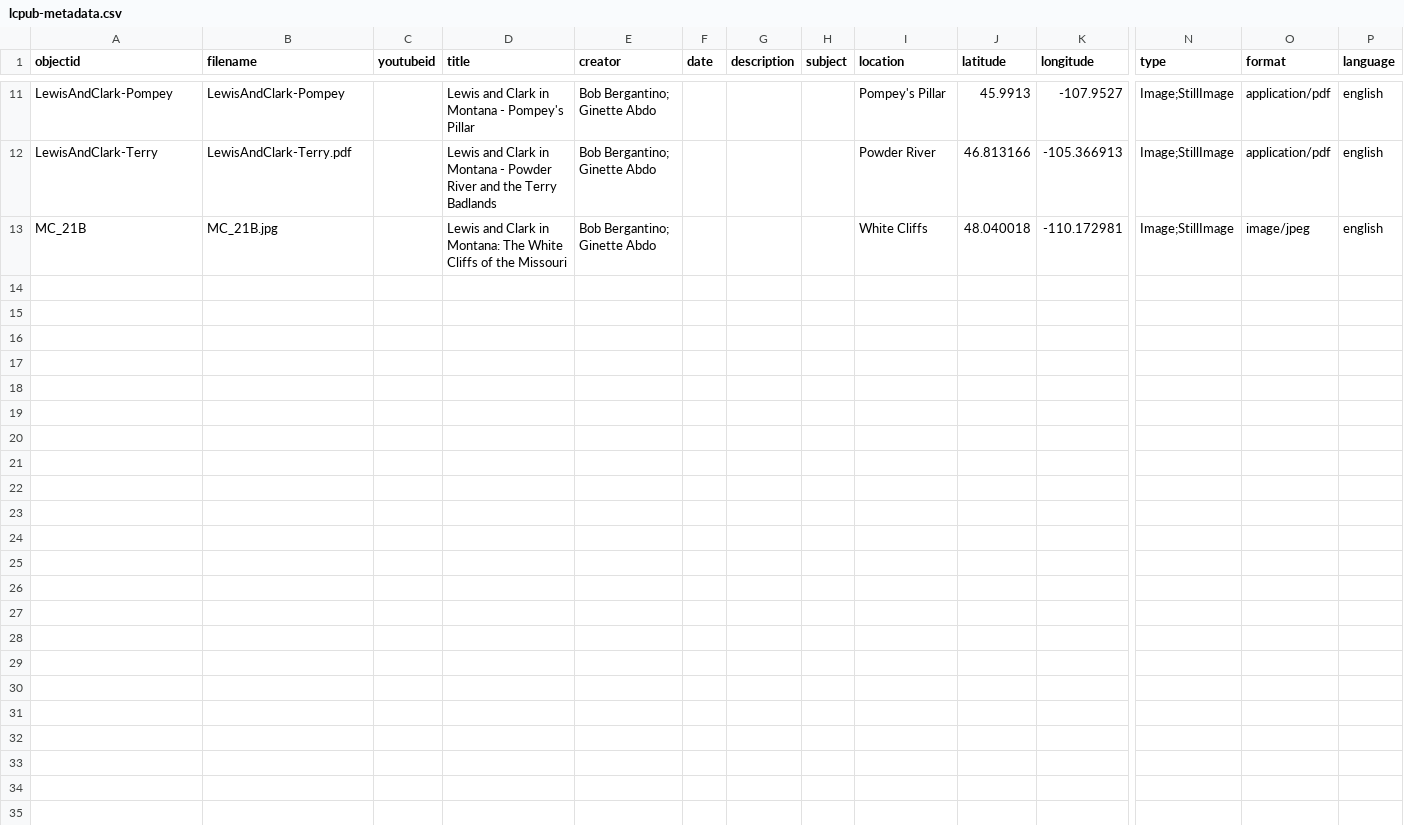
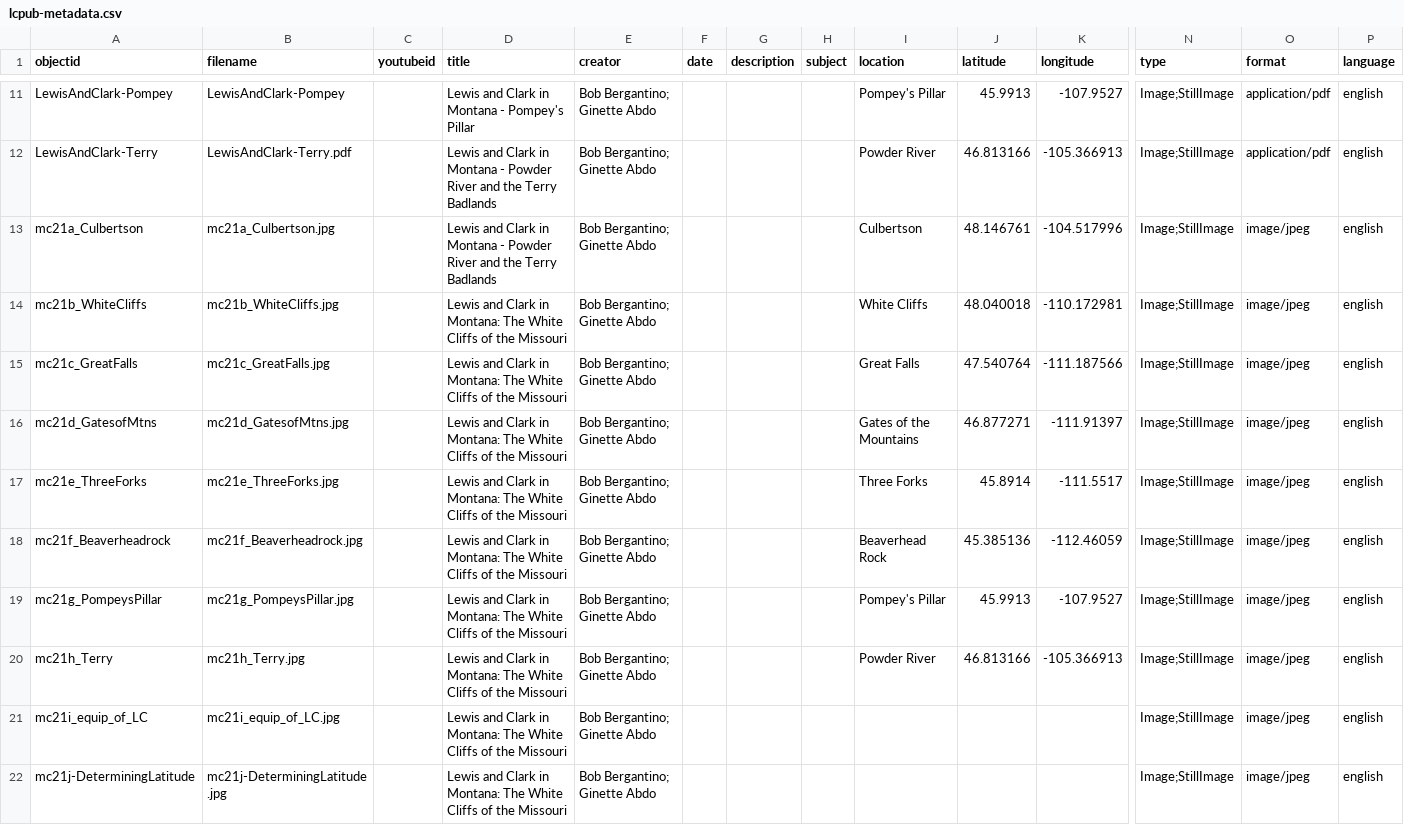
Before and after one commit to cc3199/mbmg-master, a CSV file: _data/lcpub-metadata.csv, drawn as a sheet; only a part is shown, gaps mark what is left out; addresses are those after the commit; rows hold the shown columns only; the diff names each change by its address in the sheet, - before the commit and + after, or states it on an @@ line.

Commit message:
added posters

```diff
--- a/_data/lcpub-metadata.csv
+++ b/_data/lcpub-metadata.csv
+row 13: mc21a_Culbertson | mc21a_Culbertson.jpg |  | Lewis and Clark in Montana - Powder River and the Terry Badlands | Bob Bergantino; Ginette Abdo |  |  |  | Culbertson | 48.146761 | -104.517996 | Image;StillImage | image/jpeg | english
-A14 (objectid): MC_21B
+A14 (objectid): mc21b_WhiteCliffs
-B14 (filename): MC_21B.jpg
+B14 (filename): mc21b_WhiteCliffs.jpg
+row 15: mc21c_GreatFalls | mc21c_GreatFalls.jpg |  | Lewis and Clark in Montana: The White Cliffs of the Missouri | Bob Bergantino; Ginette Abdo |  |  |  | Great Falls | 47.540764 | -111.187566 | Image;StillImage | image/jpeg | english
+row 16: mc21d_GatesofMtns | mc21d_GatesofMtns.jpg |  | Lewis and Clark in Montana: The White Cliffs of the Missouri | Bob Bergantino; Ginette Abdo |  |  |  | Gates of the Mountains | 46.877271 | -111.91397 | Image;StillImage | image/jpeg | english
+row 17: mc21e_ThreeForks | mc21e_ThreeForks.jpg |  | Lewis and Clark in Montana: The White Cliffs of the Missouri | Bob Bergantino; Ginette Abdo |  |  |  | Three Forks | 45.8914 | -111.5517 | Image;StillImage | image/jpeg | english
+row 18: mc21f_Beaverheadrock | mc21f_Beaverheadrock.jpg |  | Lewis and Clark in Montana: The White Cliffs of the Missouri | Bob Bergantino; Ginette Abdo |  |  |  | Beaverhead Rock | 45.385136 | -112.46059 | Image;StillImage | image/jpeg | english
+row 19: mc21g_PompeysPillar | mc21g_PompeysPillar.jpg |  | Lewis and Clark in Montana: The White Cliffs of the Missouri | Bob Bergantino; Ginette Abdo |  |  |  | Pompey's Pillar | 45.9913 | -107.9527 | Image;StillImage | image/jpeg | english
+row 20: mc21h_Terry | mc21h_Terry.jpg |  | Lewis and Clark in Montana: The White Cliffs of the Missouri | Bob Bergantino; Ginette Abdo |  |  |  | Powder River | 46.813166 | -105.366913 | Image;StillImage | image/jpeg | english
+row 21: mc21i_equip_of_LC | mc21i_equip_of_LC.jpg |  | Lewis and Clark in Montana: The White Cliffs of the Missouri | Bob Bergantino; Ginette Abdo |  |  |  |  |  |  | Image;StillImage | image/jpeg | english
+row 22: mc21j-DeterminingLatitude | mc21j-DeterminingLatitude.jpg |  | Lewis and Clark in Montana: The White Cliffs of the Missouri | Bob Bergantino; Ginette Abdo |  |  |  |  |  |  | Image;StillImage | image/jpeg | english
```
